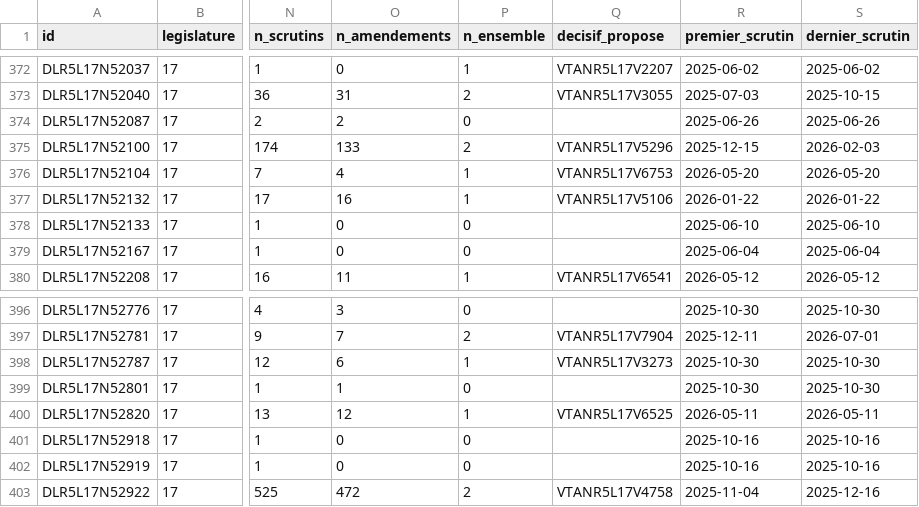
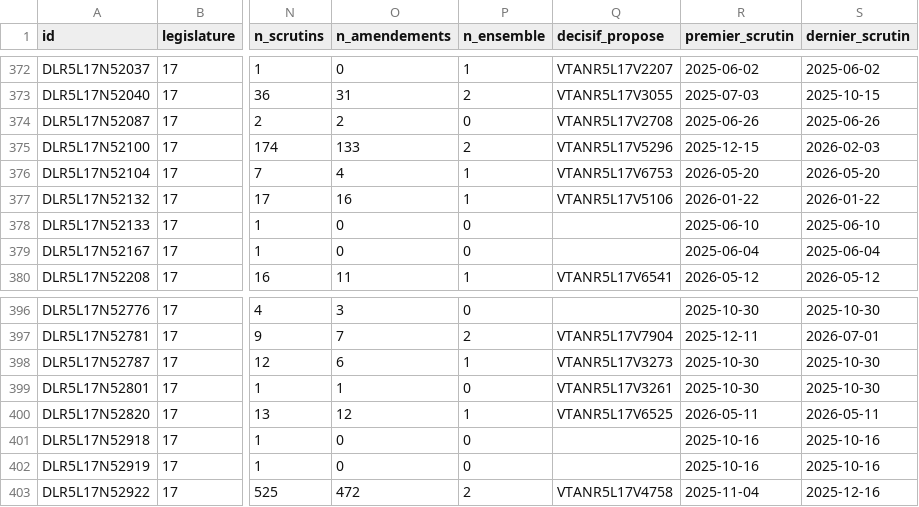
Before and after one commit to m4xim1nus/leurs-voix-nos-droits, a CSV file: data/export/textes.csv, drawn as a sheet; only a part is shown, gaps mark what is left out; the diff covers the shown part only; the diff names each change by its address in the sheet, - before the commit and + after, or states it on an @@ line.

```diff
--- a/data/export/textes.csv
+++ b/data/export/textes.csv
-Q374 (decisif_propose): (empty)
+Q374 (decisif_propose): VTANR5L17V2708
-Q399 (decisif_propose): (empty)
+Q399 (decisif_propose): VTANR5L17V3261
```
Also changed, not shown: 5 edited cells elsewhere in this file, 9 other files.
